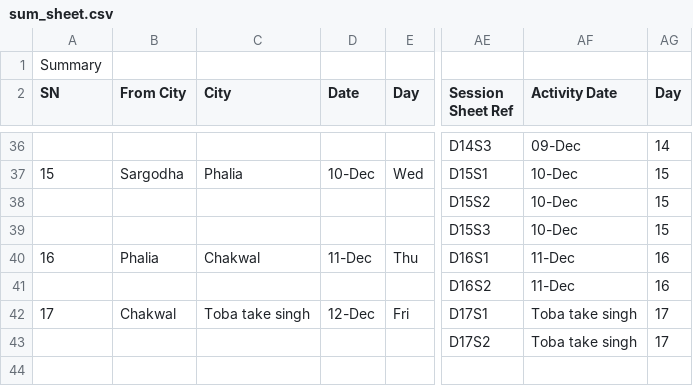
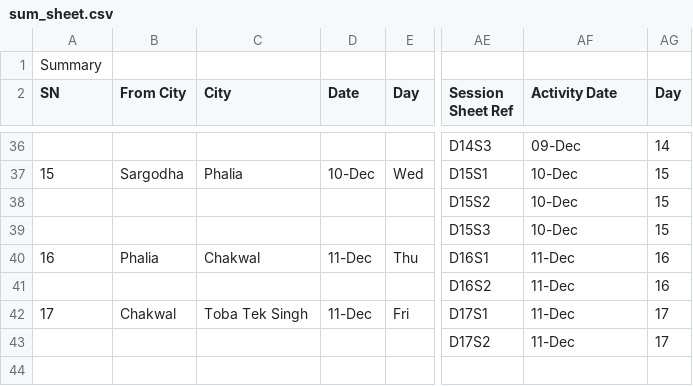
Before and after one commit to interactsolutions/WheatCampaign, a CSV file: sum_sheet.csv, drawn as a sheet; only a part is shown, gaps mark what is left out; the diff names each change by its address in the sheet, - before the commit and + after, or states it on an @@ line.

```diff
--- a/sum_sheet.csv
+++ b/sum_sheet.csv
-C42 (City): Toba take singh
+C42 (City): Toba Tek Singh
-D42 (Date): 12-Dec
+D42 (Date): 11-Dec
-AF42:AF43 (Activity Date): Toba take singh
+AF42:AF43 (Activity Date): 11-Dec
```
Also changed, not shown: 3 other files.
